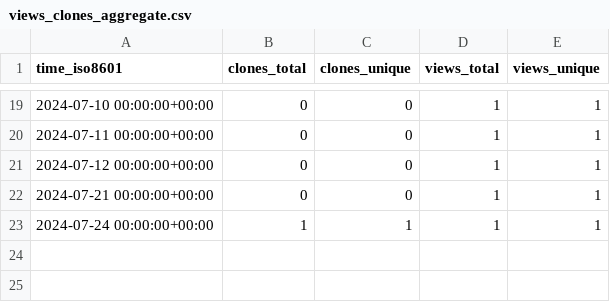
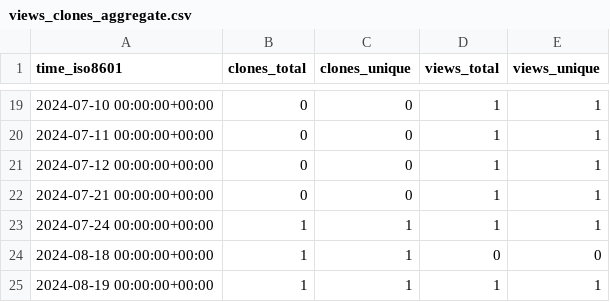
Before and after one commit to ClavelLab/github-repo-stats, a CSV file: FAIR-MI/miiid-schema/ghrs-data/views_clones_aggregate.csv, drawn as a sheet; only a part is shown, gaps mark what is left out.

```diff
--- a/FAIR-MI/miiid-schema/ghrs-data/views_clones_aggregate.csv
+++ b/FAIR-MI/miiid-schema/ghrs-data/views_clones_aggregate.csv
@@ -23 +23,3 @@ time_iso8601,clones_total,clones_unique,views_total,views_unique
 2024-07-24 00:00:00+00:00,1,1,1,1
+2024-08-18 00:00:00+00:00,1,1,0,0
+2024-08-19 00:00:00+00:00,1,1,1,1
```
Also changed, not shown: 1 other file.
